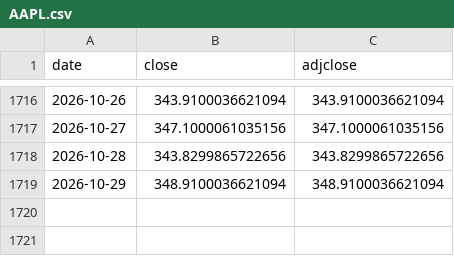
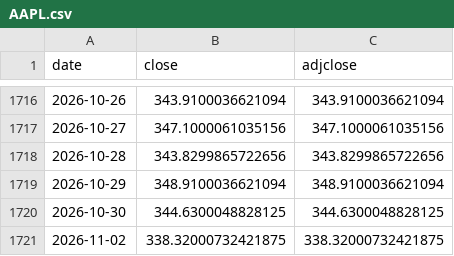
Before and after one commit to kazzysax/KEEL, a CSV file: data/prices/AAPL.csv, drawn as a sheet; only a part is shown, gaps mark what is left out.

```diff
--- a/data/prices/AAPL.csv
+++ b/data/prices/AAPL.csv
@@ -1719 +1719,3 @@ date,close,adjclose
 2026-10-29,348.9100036621094,348.9100036621094
+2026-10-30,344.6300048828125,344.6300048828125
+2026-11-02,338.32000732421875,338.32000732421875
```
Also changed, not shown: data/prices/COST.csv, data/prices/GLD.csv, 27 other files.
